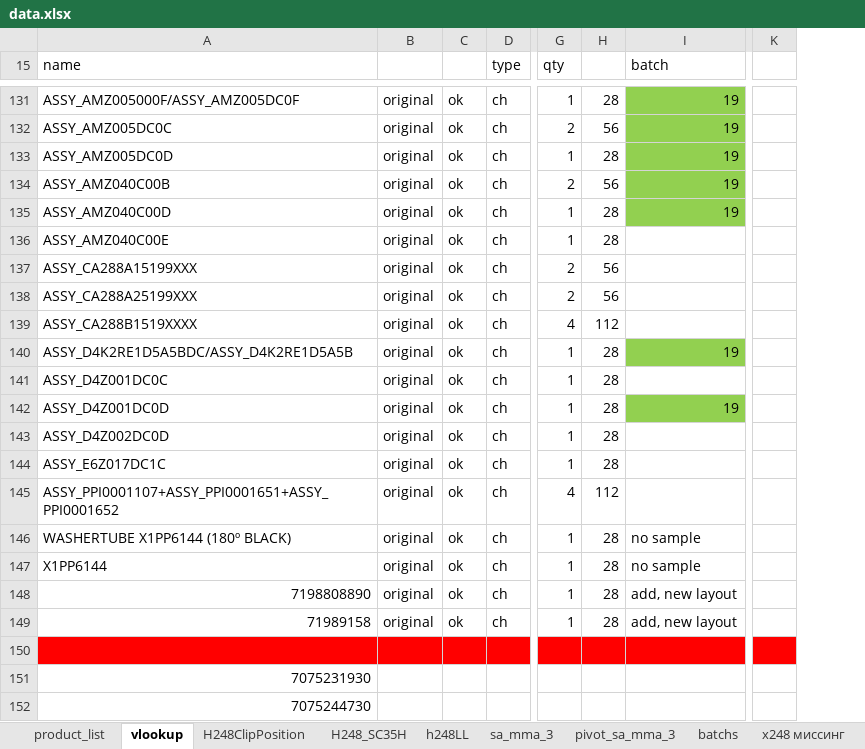
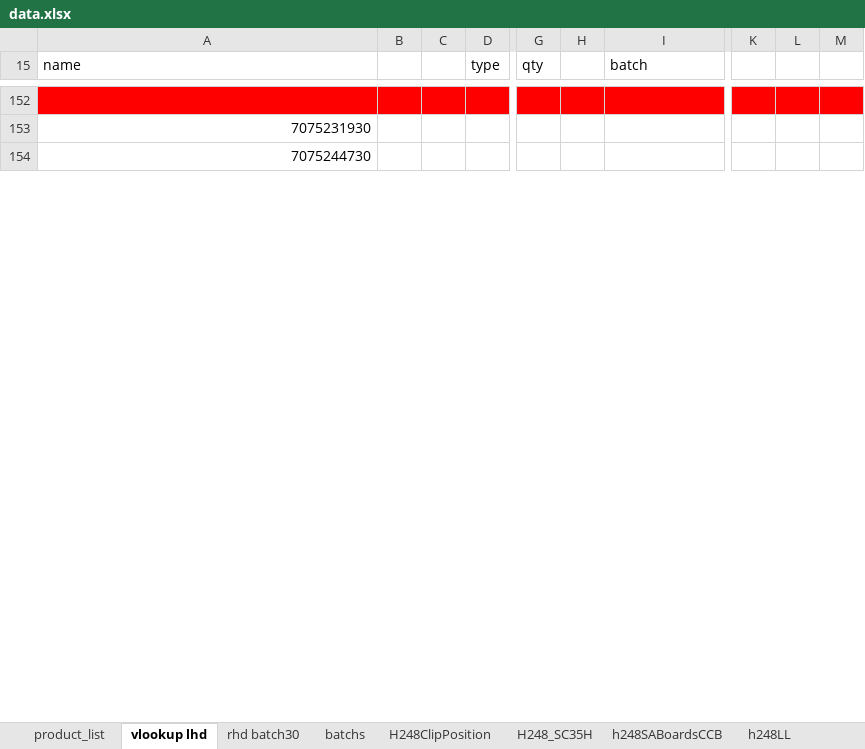
Before and after one commit to pacopacev/jo_engine, an Excel workbook: data.xlsx, sheet vlookup lhd, drawn as a sheet; only a part is shown, gaps mark what is left out; values as stored, in another font and other column widths than the file's, no borders; conditional formats not drawn; removed rows and columns are numbered as before the commit, all else as after; rows hold the shown columns only; the diff covers the shown part only; the diff names each change by its address in the sheet, - before the commit and + after, or states it on an @@ line.

```diff
--- a/data.xlsx (sheet vlookup lhd)
+++ b/data.xlsx (sheet vlookup lhd)
-sheet tab: vlookup
+sheet tab: vlookup lhd
-sheet tab: х248 миссинг
+sheet tab: rhd batch30
+sheet tab: h248SABoardsCCB
@@ sheet tab order changed: product_list | vlookup lhd | rhd batch30 | batchs | H248ClipPosition | H248_SC35H | h248SABoardsCCB | h248LL @@
-column B, empty
-column C, empty
+column B, empty
+column C, empty
-column H, empty
+column H, empty
-column K, empty
+column K, empty
+column L, empty
+column M, empty
@@ row 131 hidden: ASSY_AMZ005000F/ASSY_AMZ005DC0F | original | ok | ch | 1 | 28 | 19 @@
@@ row 132 hidden: ASSY_AMZ005DC0C | original | ok | ch | 2 | 56 | 19 @@
@@ row 133 hidden: ASSY_AMZ005DC0D | original | ok | ch | 1 | 28 | 19 @@
@@ row 134 hidden: ASSY_AMZ040C00B | original | ok | ch | 2 | 56 | 19 @@
@@ row 135 hidden: ASSY_AMZ040C00D | original | ok | ch | 1 | 28 | 19 @@
-row 136: ASSY_AMZ040C00E | original | ok | ch | 1 | 28
-row 137: ASSY_CA288A15199XXX | original | ok | ch | 2 | 56
-row 138: ASSY_CA288A25199XXX | original | ok | ch | 2 | 56
-row 139: ASSY_CA288B1519XXXX | original | ok | ch | 4 | 112
@@ row 140 hidden: ASSY_D4K2RE1D5A5BDC/ASSY_D4K2RE1D5A5B | original | ok | ch | 1 | 28 | 19 @@
-row 141: ASSY_D4Z001DC0C | original | ok | ch | 1 | 28
@@ row 142 hidden: ASSY_D4Z001DC0D | original | ok | ch | 1 | 28 | 19 @@
-row 143: ASSY_D4Z002DC0D | original | ok | ch | 1 | 28
-row 144: ASSY_E6Z017DC1C | original | ok | ch | 1 | 28
-row 145: ASSY_PPI0001107+ASSY_PPI0001651+ASSY_PPI0001652 | original | ok | ch | 4 | 112
@@ row 146 hidden: WASHERTUBE X1PP6144 (180º BLACK) | original | ok | ch | 1 | 28 | no sample @@
@@ row 147 hidden: X1PP6144 | original | ok | ch | 1 | 28 | no sample @@
@@ row 148 hidden: 7198808890 | original | ok | ch | 1 | 28 | add, new layout @@
@@ row 149 hidden: 71989158 | original | ok | ch | 1 | 28 | add, new layout @@
```
Also changed, not shown: 52 removed rows, 62 hidden or unhidden rows and 2 edited cells elsewhere in this sheet, sheet product_list, sheet h248LL, sheet H248_SC35H, sheet sa_mma_3, sheet H248ClipPosition, sheet batchs, 1 more sheet, other sheet tabs, formulas that keep their value, hidden cells, jo.xlsx, 1 other file.
